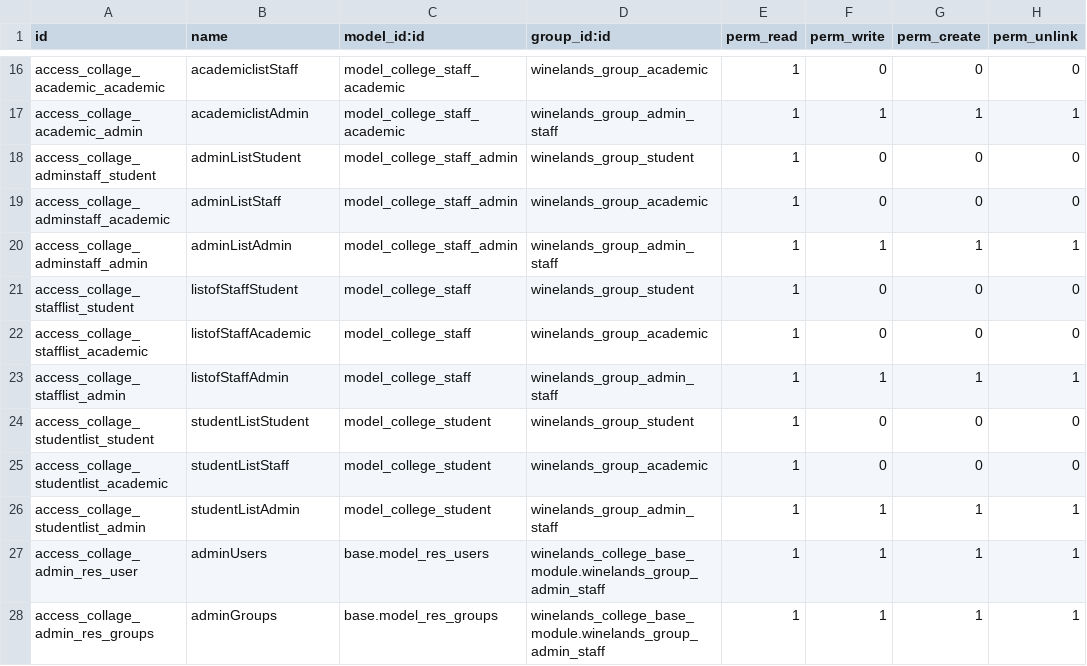
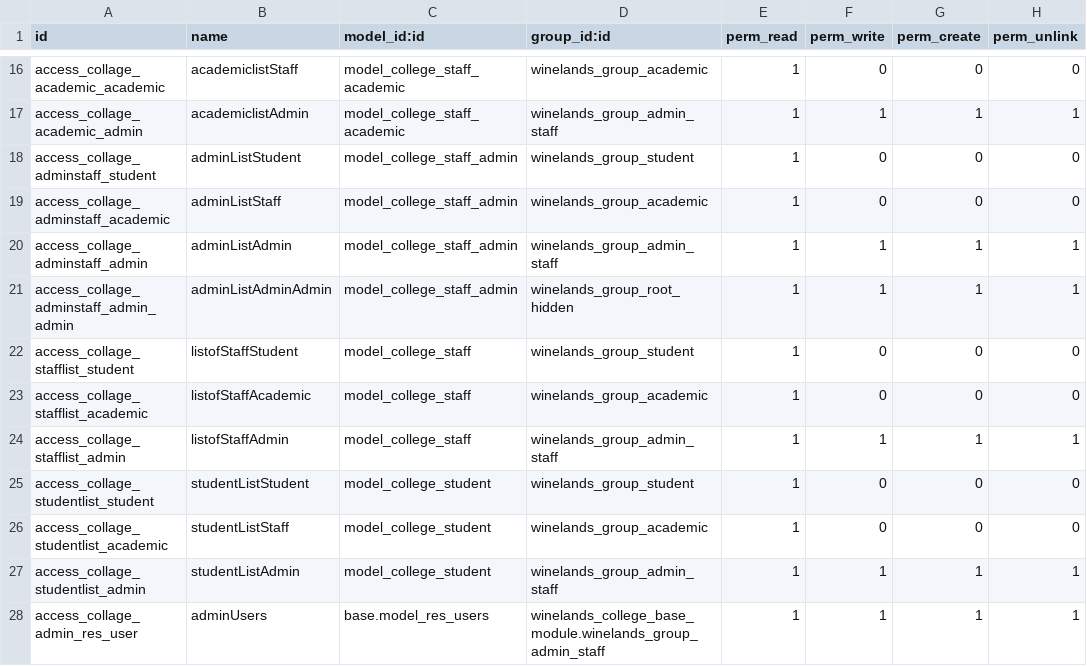
Before and after one commit to 8ennie/Odoo_Winlands_College, a CSV file: winelands_college_base_module/security/ir.model.access.csv, drawn as a sheet; only a part is shown, gaps mark what is left out; the shorter side is filled out with more unchanged rows.

```diff
--- a/winelands_college_base_module/security/ir.model.access.csv
+++ b/winelands_college_base_module/security/ir.model.access.csv
@@ -20,2 +20,3 @@ access_collage_adminstaff_academic,adminListStaff,model_college_staff_admin,wine
 access_collage_adminstaff_admin,adminListAdmin,model_college_staff_admin,winelands_group_admin_staff,1,1,1,1
+access_collage_adminstaff_admin_admin,adminListAdminAdmin,model_college_staff_admin,winelands_group_root_hidden,1,1,1,1
 access_collage_stafflist_student,listofStaffStudent,model_college_staff,winelands_group_student,1,0,0,0
```
Also changed, not shown: 1 other file.
